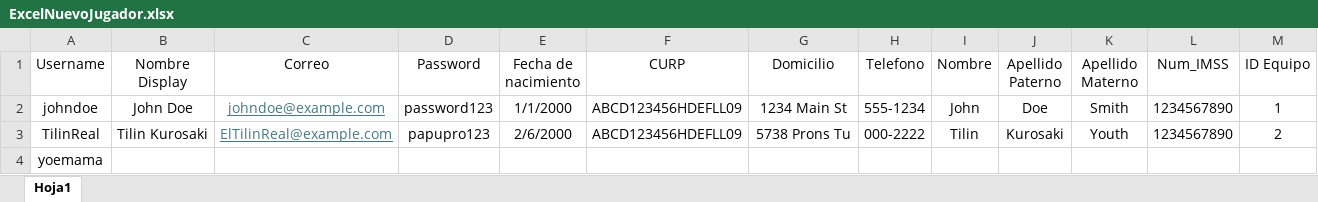
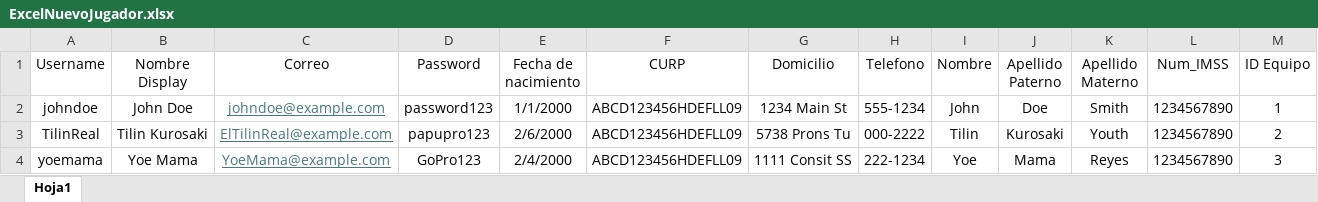
Before and after one commit to jorgebustmonttec/copa_frisa_capibaras_TC2007B, an Excel workbook: WEB_ADMIN/ExcelNuevoJugador.xlsx, sheet Hoja1, drawn as a sheet; values as stored, in another font and other column widths than the file's, no borders; the diff names each change by its address in the sheet, - before the commit and + after, or states it on an @@ line.

```diff
--- a/WEB_ADMIN/ExcelNuevoJugador.xlsx (sheet Hoja1)
+++ b/WEB_ADMIN/ExcelNuevoJugador.xlsx (sheet Hoja1)
-B4 (Nombre Display): (empty)
+B4 (Nombre Display): Yoe Mama
-C4 (Correo): (empty)
+C4 (Correo): YoeMama@example.com
-D4 (Password): (empty)
+D4 (Password): GoPro123
-E4 (Fecha de nacimiento): (empty)
+E4 (Fecha de nacimiento): 2/4/2000
-F4 (CURP): (empty)
+F4 (CURP): ABCD123456HDEFLL09
-G4 (Domicilio): (empty)
+G4 (Domicilio): 1111 Consit SS
-H4 (Telefono): (empty)
+H4 (Telefono): 222-1234
-I4 (Nombre): (empty)
+I4 (Nombre): Yoe
-J4 (Apellido Paterno): (empty)
+J4 (Apellido Paterno): Mama
-K4 (Apellido Materno): (empty)
+K4 (Apellido Materno): Reyes
-L4 (Num_IMSS): (empty)
+L4 (Num_IMSS): 1234567890
-M4 (ID Equipo): (empty)
+M4 (ID Equipo): 3
```
Also changed, not shown: 6 other files.
